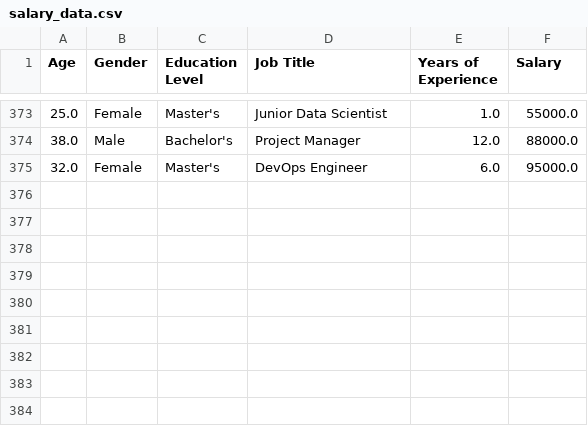
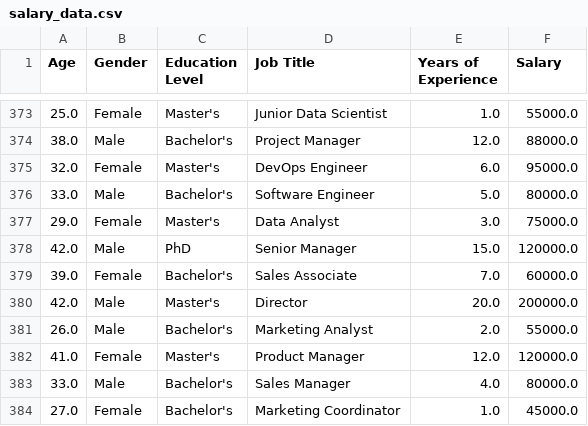
Before and after one commit to GauravSSaini005/salary-mlops, a CSV file: data/salary_data.csv, drawn as a sheet; only a part is shown, gaps mark what is left out.

```diff
--- a/data/salary_data.csv
+++ b/data/salary_data.csv
@@ -375 +375,10 @@ Age,Gender,Education Level,Job Title,Years of Experience,Salary
 32.0,Female,Master's,DevOps Engineer,6.0,95000.0
+33.0,Male,Bachelor's,Software Engineer,5.0,80000.0
+29.0,Female,Master's,Data Analyst,3.0,75000.0
+42.0,Male,PhD,Senior Manager,15.0,120000.0
+39.0,Female,Bachelor's,Sales Associate,7.0,60000.0
+42.0,Male,Master's,Director,20.0,200000.0
+26.0,Male,Bachelor's,Marketing Analyst,2.0,55000.0
+41.0,Female,Master's,Product Manager,12.0,120000.0
+33.0,Male,Bachelor's,Sales Manager,4.0,80000.0
+27.0,Female,Bachelor's,Marketing Coordinator,1.0,45000.0
```
Also changed, not shown: 1 other file.
